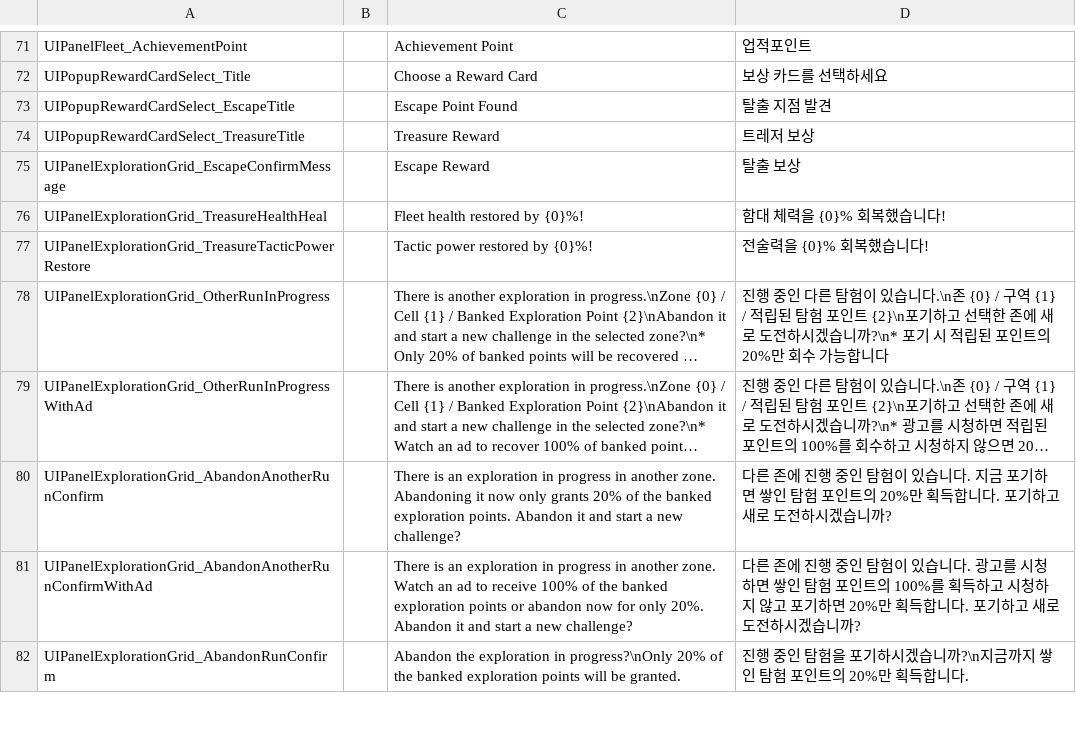
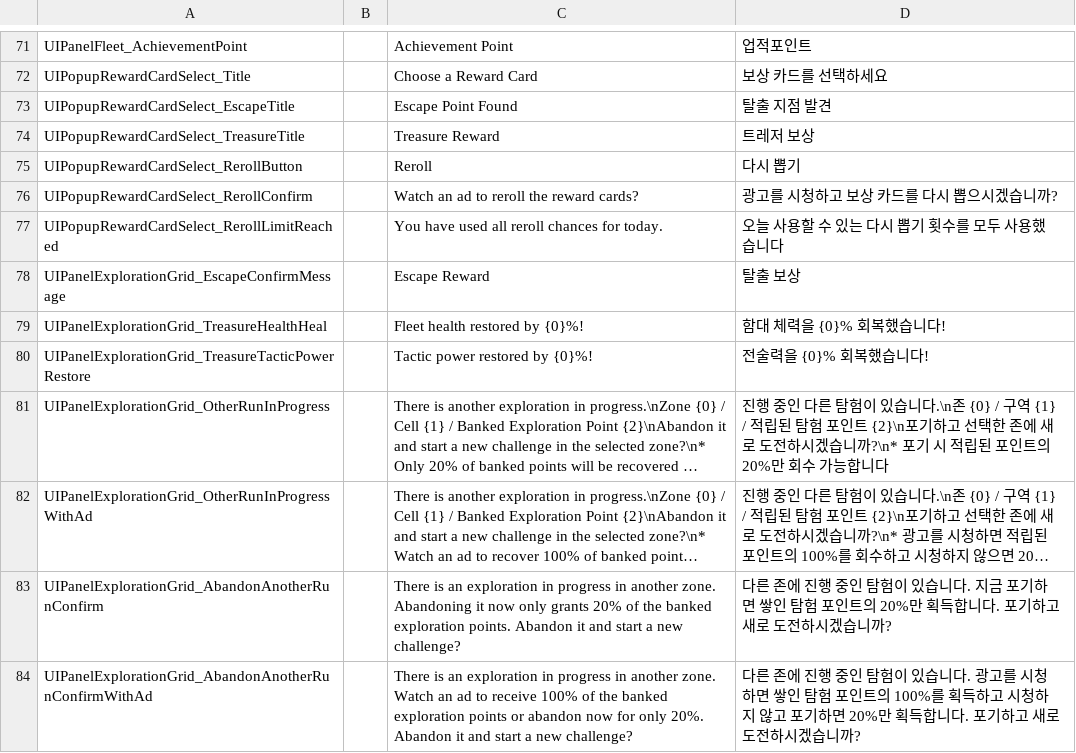
Before and after one commit to gsyan/thefirst_client_unity, a CSV file: Assets/Resources/Localization/csv/UI.csv, drawn as a sheet; only a part is shown, gaps mark what is left out; the shorter side is filled out with more unchanged rows; long unchanged cells end in …; the diff names each change by its address in the sheet, - before the commit and + after, or states it on an @@ line.

```diff
--- a/Assets/Resources/Localization/csv/UI.csv
+++ b/Assets/Resources/Localization/csv/UI.csv
+row 75: UIPopupRewardCardSelect_RerollButton |  | Reroll | 다시 뽑기
+row 76: UIPopupRewardCardSelect_RerollConfirm |  | Watch an ad to reroll the reward cards? | 광고를 시청하고 보상 카드를 다시 뽑으시겠습니까?
+row 77: UIPopupRewardCardSelect_RerollLimitReached |  | You have used all reroll chances for today. | 오늘 사용할 수 있는 다시 뽑기 횟수를 모두 사용했습니다
```
Also changed, not shown: Assets/Resources/DataTable/Achievement/datatable_achievement.csv, 31 other files.
